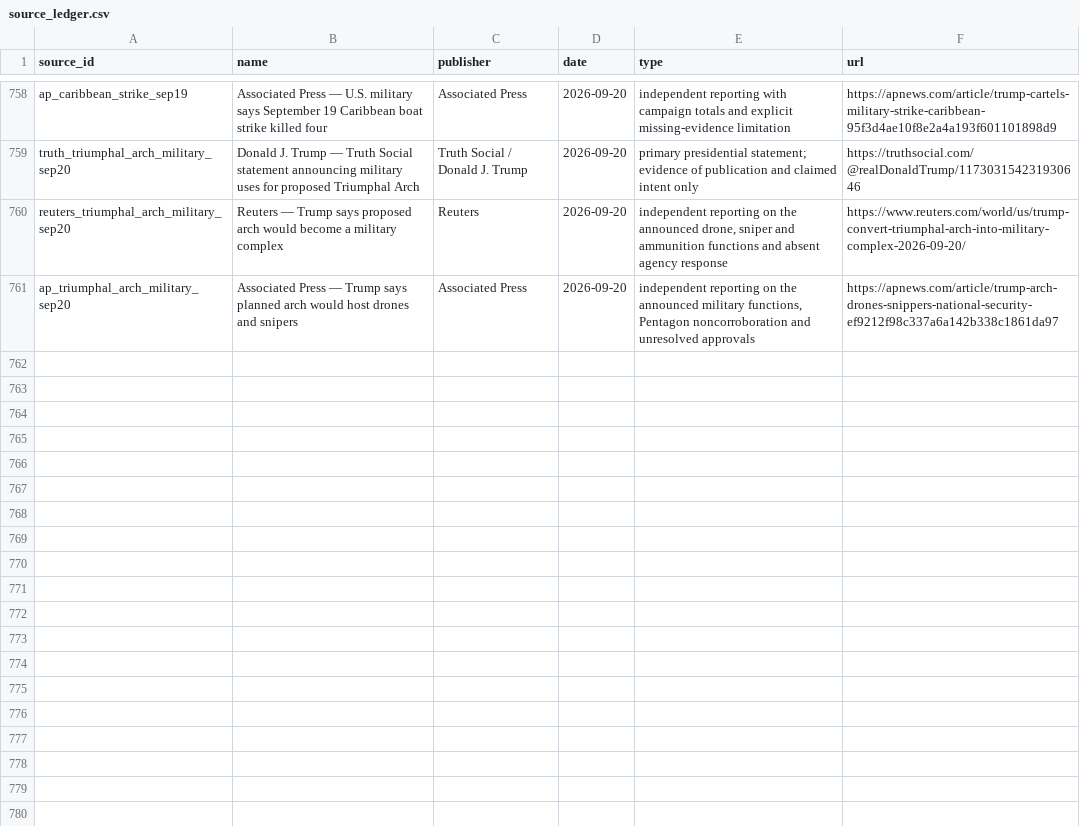
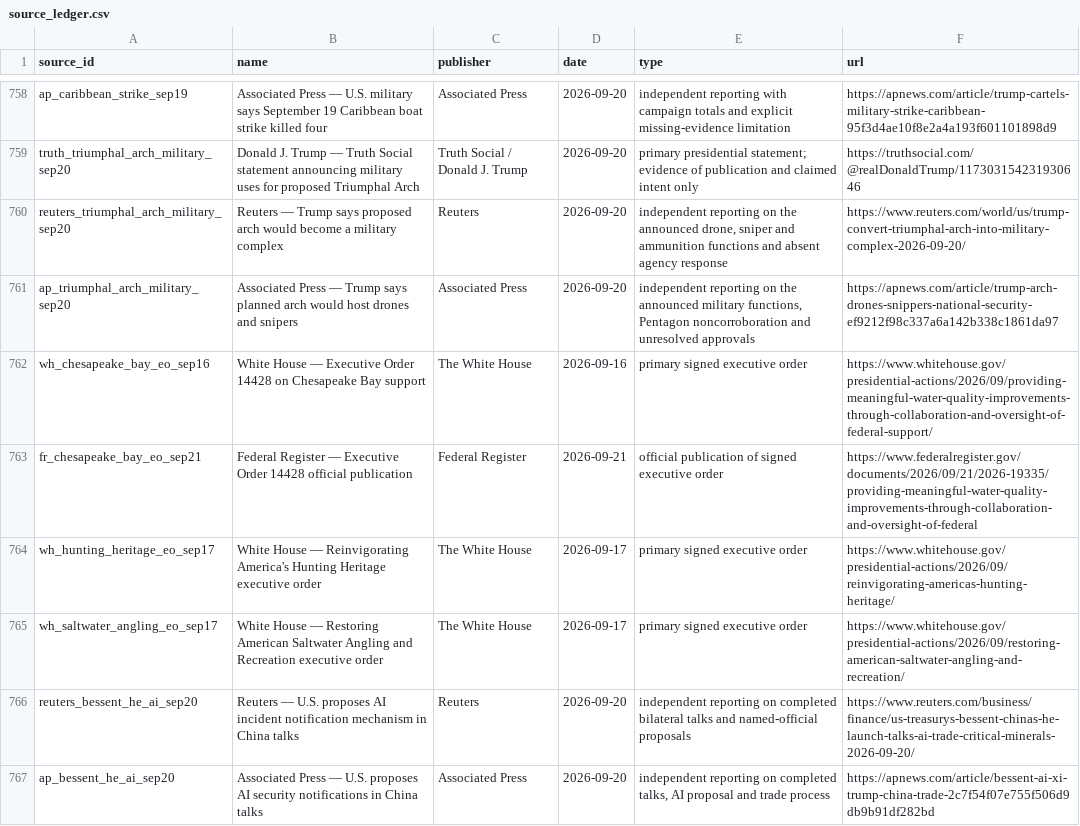
Before and after one commit to PauseBeforeHarmProtocol/the-record, a CSV file: data/source_ledger.csv, drawn as a sheet; only a part is shown, gaps mark what is left out; the diff names each change by its address in the sheet, - before the commit and + after, or states it on an @@ line.

Commit message:
Publish national record 10.81.0 (#119)
Add four reviewed national records, advance the Truth Social fallback, refresh federated archive measurements, and regenerate deterministic release artifacts.

```diff
--- a/data/source_ledger.csv
+++ b/data/source_ledger.csv
+row 762: wh_chesapeake_bay_eo_sep16 | White House — Executive Order 14428 on Chesapeake Bay support | The White House | 2026-09-16 | primary signed executive order | https://www.whitehouse.gov/presidential-actions/2026/09/providing-meaningful-water-quality-improvements-through-collaboration-and-oversight-of-federal-support/
+row 763: fr_chesapeake_bay_eo_sep21 | Federal Register — Executive Order 14428 official publication | Federal Register | 2026-09-21 | official publication of signed executive order | https://www.federalregister.gov/documents/2026/09/21/2026-19335/providing-meaningful-water-quality-improvements-through-collaboration-and-oversight-of-federal
+row 764: wh_hunting_heritage_eo_sep17 | White House — Reinvigorating America's Hunting Heritage executive order | The White House | 2026-09-17 | primary signed executive order | https://www.whitehouse.gov/presidential-actions/2026/09/reinvigorating-americas-hunting-heritage/
+row 765: wh_saltwater_angling_eo_sep17 | White House — Restoring American Saltwater Angling and Recreation executive order | The White House | 2026-09-17 | primary signed executive order | https://www.whitehouse.gov/presidential-actions/2026/09/restoring-american-saltwater-angling-and-recreation/
+row 766: reuters_bessent_he_ai_sep20 | Reuters — U.S. proposes AI incident notification mechanism in China talks | Reuters | 2026-09-20 | independent reporting on completed bilateral talks and named-official proposals | https://www.reuters.com/business/finance/us-treasurys-bessent-chinas-he-launch-talks-ai-trade-critical-minerals-2026-09-20/
+row 767: ap_bessent_he_ai_sep20 | Associated Press — U.S. proposes AI security notifications in China talks | Associated Press | 2026-09-20 | independent reporting on completed talks, AI proposal and trade process | https://apnews.com/article/bessent-ai-xi-trump-china-trade-2c7f54f07e755f506d9db9b91df282bd
```
Also changed, not shown: 41 other files.
